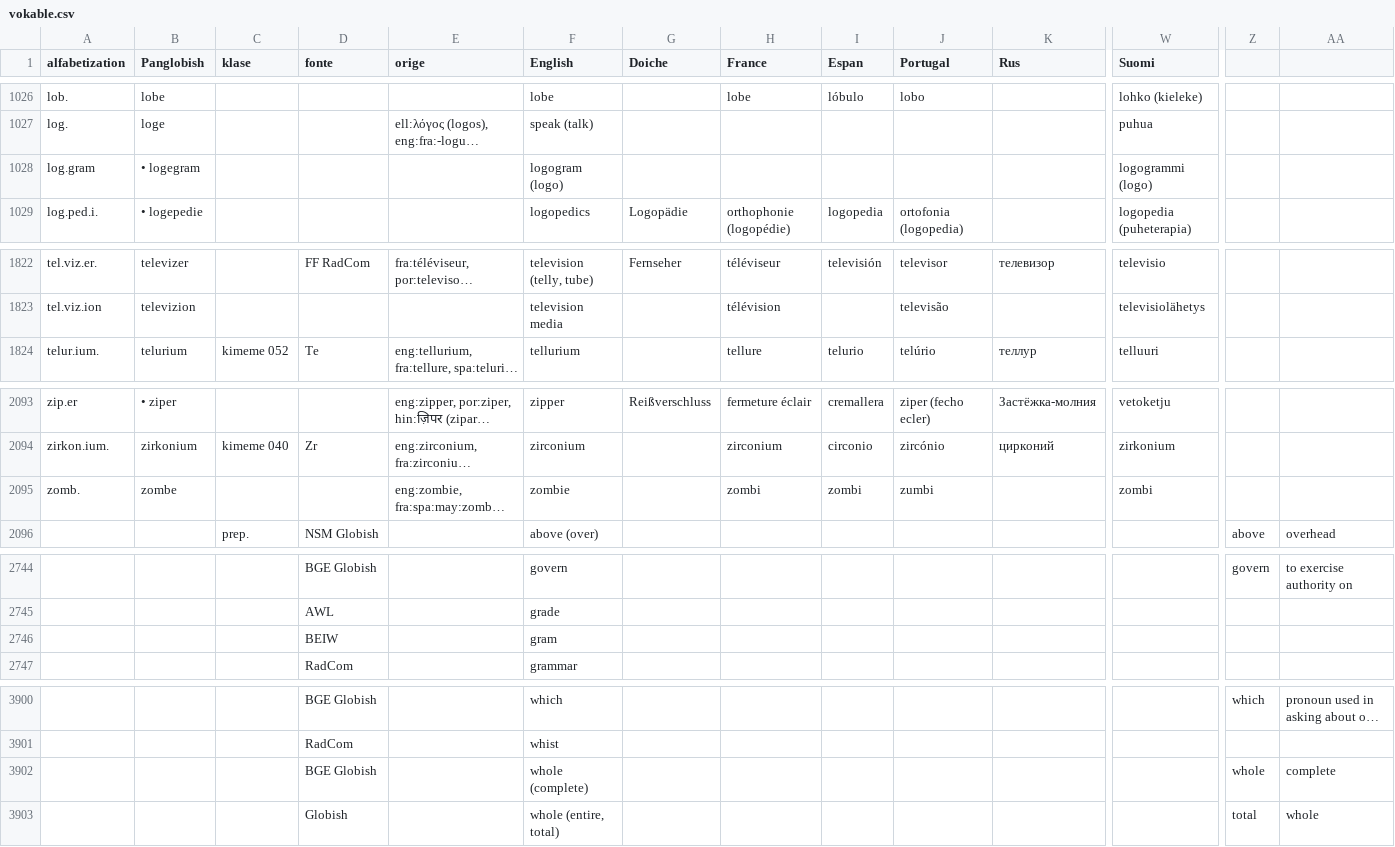
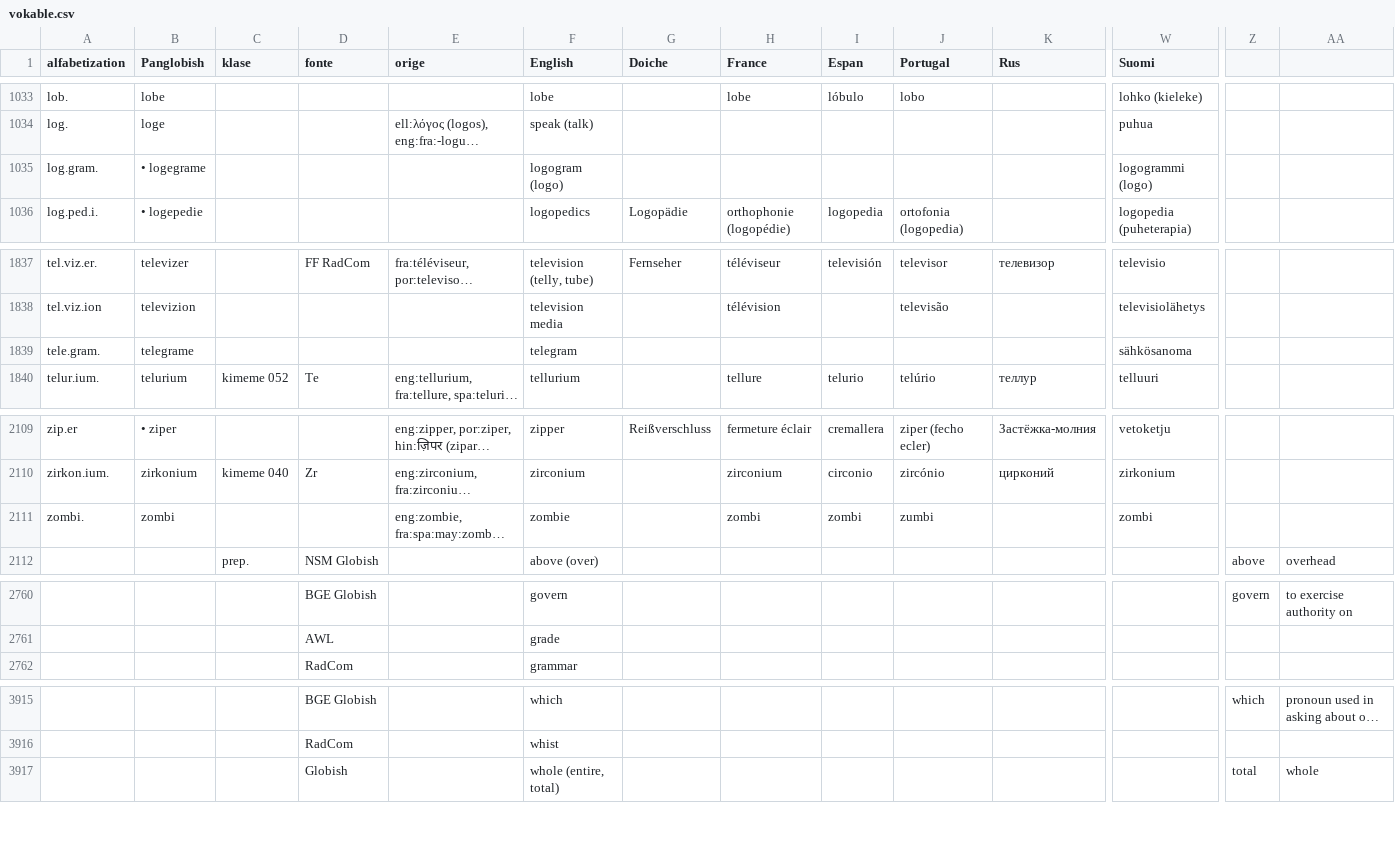
Before and after one commit to barumau/PanGlobish, a CSV file: vokable.csv, drawn as a sheet; only a part is shown, gaps mark what is left out; long unchanged cells end in …; removed rows and columns are numbered as before the commit, all else as after; rows hold the shown columns only; the diff covers the shown part only; the diff names each change by its address in the sheet, - before the commit and + after, or states it on an @@ line.

```diff
--- a/vokable.csv
+++ b/vokable.csv
-A1035 (alfabetization): log.gram
+A1035 (alfabetization): log.gram.
-B1035 (Panglobish): • logegram
+B1035 (Panglobish): • logegrame
+row 1839: tele.gram. | telegrame |  |  |  | telegram |  |  |  |  |  | sähkösanoma
-A2111 (alfabetization): zomb.
+A2111 (alfabetization): zombi.
-B2111 (Panglobish): zombe
+B2111 (Panglobish): zombi
-row 2746:  |  |  | BEIW |  | gram
-row 3902:  |  |  | BGE Globish |  | whole (complete) |  |  |  |  |  |  | whole | complete
```
Also changed, not shown: 21 added rows, 6 removed rows and 2 edited cells elsewhere in this file.
